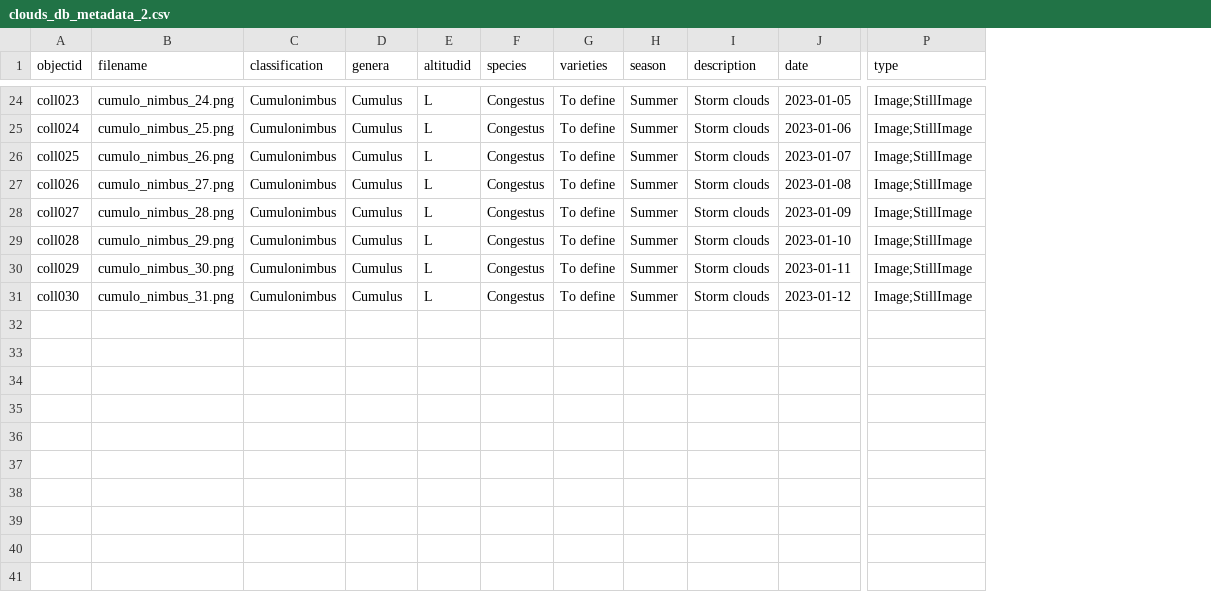
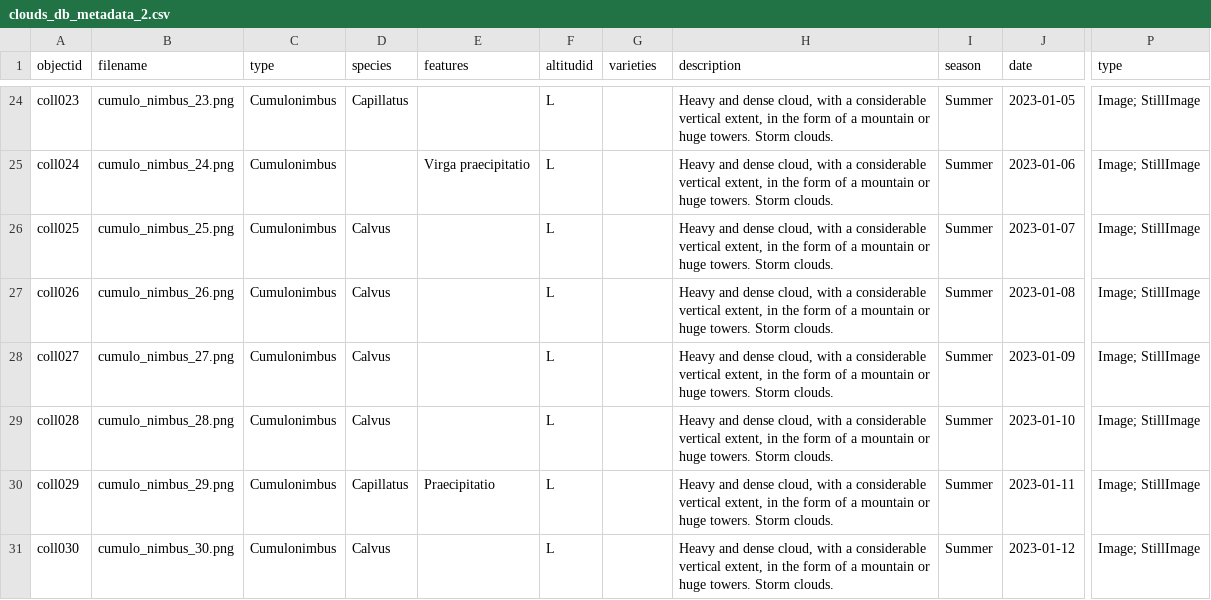
Before and after one commit to leobardooscar/clouds, a CSV file: _data/clouds_db_metadata_2.csv, drawn as a sheet; only a part is shown, gaps mark what is left out; removed rows and columns are numbered as before the commit, all else as after; the diff covers the shown part only; the diff names each change by its address in the sheet, - before the commit and + after, or states it on an @@ line.

Commit message:
Data and images
Configuration. New images.

```diff
--- a/_data/clouds_db_metadata_2.csv
+++ b/_data/clouds_db_metadata_2.csv
+column E (features), rows 25-30: Virga praecipitatio |  |  |  |  | Praecipitatio
-column F (species), rows 24-31: all Congestus
+column H (description), rows 24-31: all Heavy and dense cloud, with a considerable vertical extent, in the form of a mountain or huge towers. Storm clouds.
-column I (description), rows 24-31: all Storm clouds
-C1: classification
+C1: type
-D1: genera
+D1: species
-B24 (filename): cumulo_nimbus_24.png
+B24 (filename): cumulo_nimbus_23.png
-D24 (species): Cumulus
+D24 (species): Capillatus
-G24:G31 (varieties): To define
+G24:G31 (varieties): (empty)
-P24:P31 (type): Image;StillImage
+P24:P31 (type): Image; StillImage
-B25 (filename): cumulo_nimbus_25.png
+B25 (filename): cumulo_nimbus_24.png
-D25 (species): Cumulus
+D25 (species): (empty)
-B26 (filename): cumulo_nimbus_26.png
+B26 (filename): cumulo_nimbus_25.png
-D26:D29 (species): Cumulus
+D26:D29 (species): Calvus
-B27 (filename): cumulo_nimbus_27.png
+B27 (filename): cumulo_nimbus_26.png
-B28 (filename): cumulo_nimbus_28.png
+B28 (filename): cumulo_nimbus_27.png
-B29 (filename): cumulo_nimbus_29.png
+B29 (filename): cumulo_nimbus_28.png
-B30 (filename): cumulo_nimbus_30.png
+B30 (filename): cumulo_nimbus_29.png
-D30 (species): Cumulus
+D30 (species): Capillatus
-B31 (filename): cumulo_nimbus_31.png
+B31 (filename): cumulo_nimbus_30.png
-D31 (species): Cumulus
+D31 (species): Calvus
```
Also changed, not shown: 80 edited cells elsewhere in this file, _data/config-metadata.csv, 38 other files.
